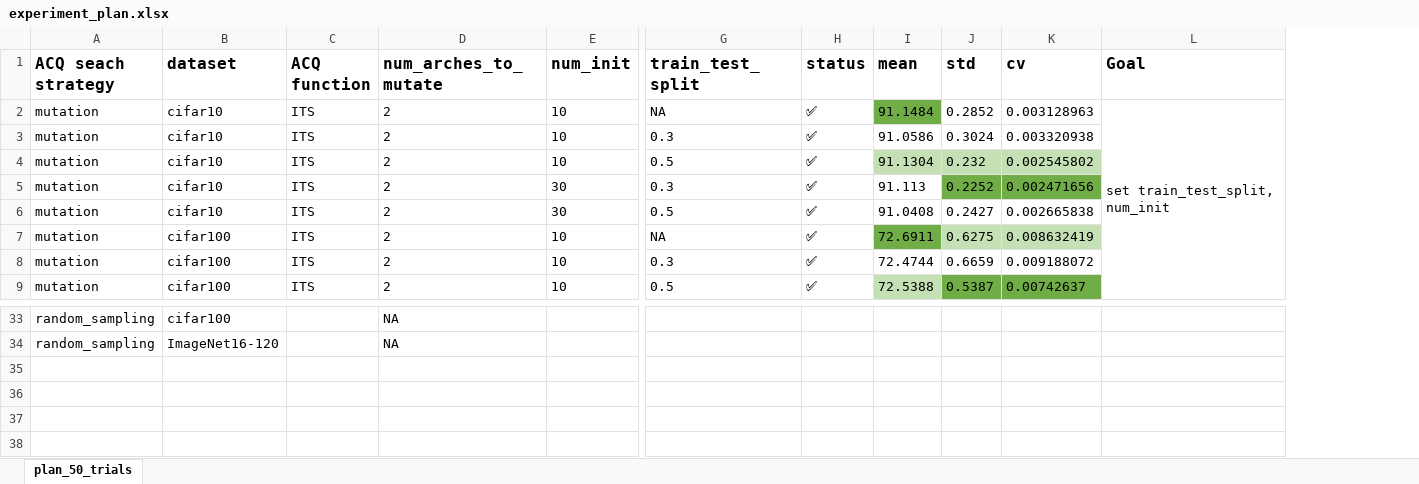
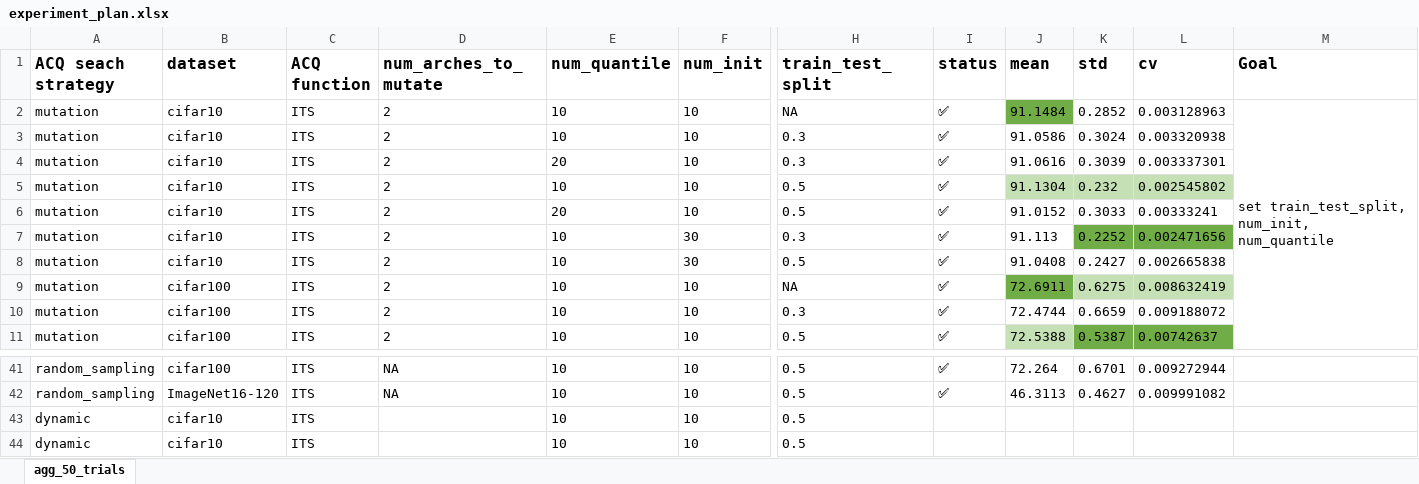
Before and after one commit to chengc823/Thesis, an Excel workbook: report/experiment_plan.xlsx, sheet agg_50_trials, drawn as a sheet; only a part is shown, gaps mark what is left out; values as stored, in another font and other column widths than the file's, no borders; addresses are those after the commit; rows hold the shown columns only; the diff covers the shown part only; the diff names each change by its address in the sheet, - before the commit and + after, or states it on an @@ line.

Commit message:
add dynamic search and update experiment plan

```diff
--- a/report/experiment_plan.xlsx (sheet agg_50_trials)
+++ b/report/experiment_plan.xlsx (sheet agg_50_trials)
-sheet tab: plan_50_trials
+sheet tab: agg_50_trials
+column E (num_quantile), rows 2-3: 10 | 10; row 5: 10; rows 7-11: all 10; rows 41-42: 10 | 10
-M2 (Goal): set train_test_split, num_init
+M2 (Goal): set train_test_split, num_init, num_quantile
+row 4: mutation | cifar10 | ITS | 2 | 20 | 10 | 0.3 | ✅ | 91.0616 | 0.3039 | 0.003337301
+row 6: mutation | cifar10 | ITS | 2 | 20 | 10 | 0.5 | ✅ | 91.0152 | 0.3033 | 0.00333241
-C41:C42 (ACQ function): (empty)
+C41:C42 (ACQ function): ITS
-F41:F42 (num_init): (empty)
+F41:F42 (num_init): 10
-H41:H42 (train_test_split): (empty)
+H41:H42 (train_test_split): 0.5
-I41:I42 (status): (empty)
+I41:I42 (status): ✅
-J41 (mean): (empty)
+J41 (mean): 72.264
-K41 (std): (empty)
+K41 (std): 0.6701
-L41 (cv): (empty)
+L41 (cv): 0.009272944
-J42 (mean): (empty)
+J42 (mean): 46.3113
-K42 (std): (empty)
+K42 (std): 0.4627
-L42 (cv): (empty)
+L42 (cv): 0.009991082
+row 43: dynamic | cifar10 | ITS |  | 10 | 10 | 0.5
+row 44: dynamic | cifar10 | ITS |  | 10 | 10 | 0.5
```
Also changed, not shown: 6 added rows and 63 edited cells elsewhere in this sheet, formulas that keep their value, 4 other files.
